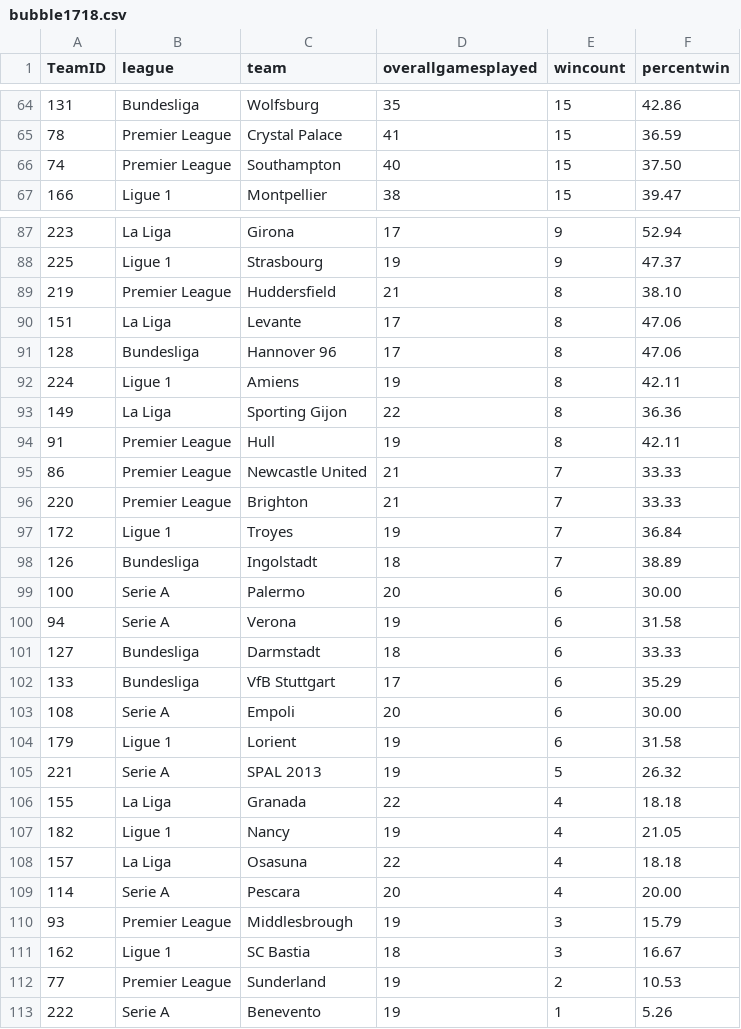
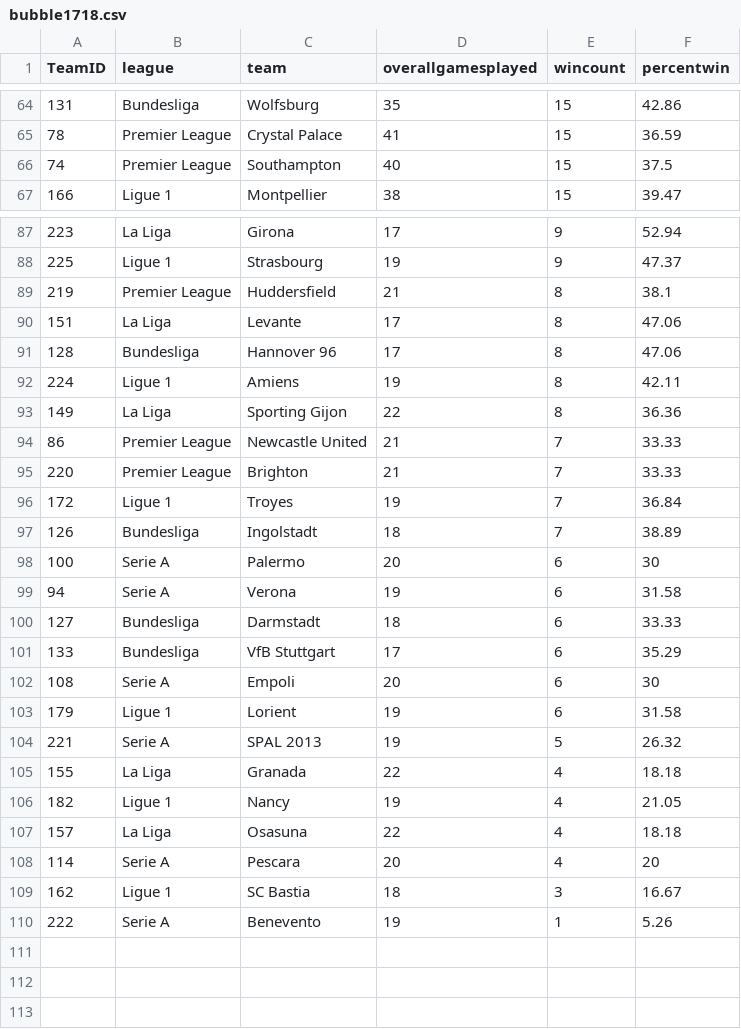
Before and after one commit to TahjAnderson23/SoccerDataVisualization, a CSV file: ProjectData/bubble1718.csv, drawn as a sheet; only a part is shown, gaps mark what is left out; the diff covers the shown part only.

Commit message:
Add files via upload

```diff
--- a/ProjectData/bubble1718.csv
+++ b/ProjectData/bubble1718.csv
@@ -65,3 +65,3 @@ TeamID,league,team,overallgamesplayed,wincount,percentwin
 78,Premier League,Crystal Palace,41,15,36.59
-74,Premier League,Southampton,40,15,37.50
+74,Premier League,Southampton,40,15,37.5
 166,Ligue 1,Montpellier,38,15,39.47
@@ -88,3 +88,3 @@ TeamID,league,team,overallgamesplayed,wincount,percentwin
 225,Ligue 1,Strasbourg,19,9,47.37
-219,Premier League,Huddersfield,21,8,38.10
+219,Premier League,Huddersfield,21,8,38.1
 151,La Liga,Levante,17,8,47.06
@@ -93,3 +93,2 @@ TeamID,league,team,overallgamesplayed,wincount,percentwin
 149,La Liga,Sporting Gijon,22,8,36.36
-91,Premier League,Hull,19,8,42.11
 86,Premier League,Newcastle United,21,7,33.33
@@ -98,3 +97,3 @@ TeamID,league,team,overallgamesplayed,wincount,percentwin
 126,Bundesliga,Ingolstadt,18,7,38.89
-100,Serie A,Palermo,20,6,30.00
+100,Serie A,Palermo,20,6,30
 94,Serie A,Verona,19,6,31.58
@@ -102,3 +101,3 @@ TeamID,league,team,overallgamesplayed,wincount,percentwin
 133,Bundesliga,VfB Stuttgart,17,6,35.29
-108,Serie A,Empoli,20,6,30.00
+108,Serie A,Empoli,20,6,30
 179,Ligue 1,Lorient,19,6,31.58
@@ -108,6 +107,4 @@ TeamID,league,team,overallgamesplayed,wincount,percentwin
 157,La Liga,Osasuna,22,4,18.18
-114,Serie A,Pescara,20,4,20.00
-93,Premier League,Middlesbrough,19,3,15.79
+114,Serie A,Pescara,20,4,20
 162,Ligue 1,SC Bastia,18,3,16.67
-77,Premier League,Sunderland,19,2,10.53
 222,Serie A,Benevento,19,1,5.26
```
Also changed, not shown: 25 edited cells elsewhere in this file.
